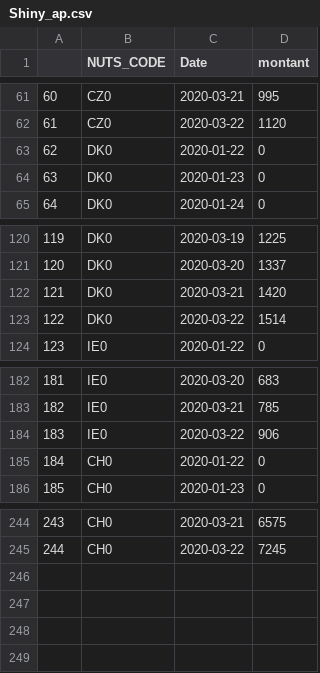
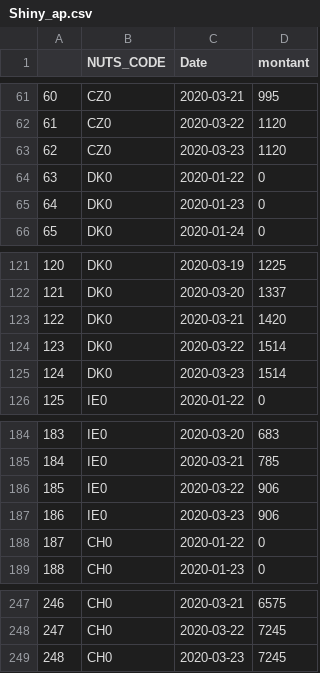
Before and after one commit to AmaurydeVicq/hello-world, a CSV file: Data/Shiny_ap.csv, drawn as a sheet; only a part is shown, gaps mark what is left out; addresses are those after the commit; the diff names each change by its address in the sheet, - before the commit and + after, or states it on an @@ line.

```diff
--- a/Data/Shiny_ap.csv
+++ b/Data/Shiny_ap.csv
+row 63: 62 | CZ0 | 2020-03-23 | 1120
@@ column A renumbered between rows 64 and 248 @@
+row 125: 124 | DK0 | 2020-03-23 | 1514
+row 187: 186 | IE0 | 2020-03-23 | 906
+row 249: 248 | CH0 | 2020-03-23 | 7245
```
Also changed, not shown: Data/France.csv, Data/Shiny_de.csv, 11 other files.
